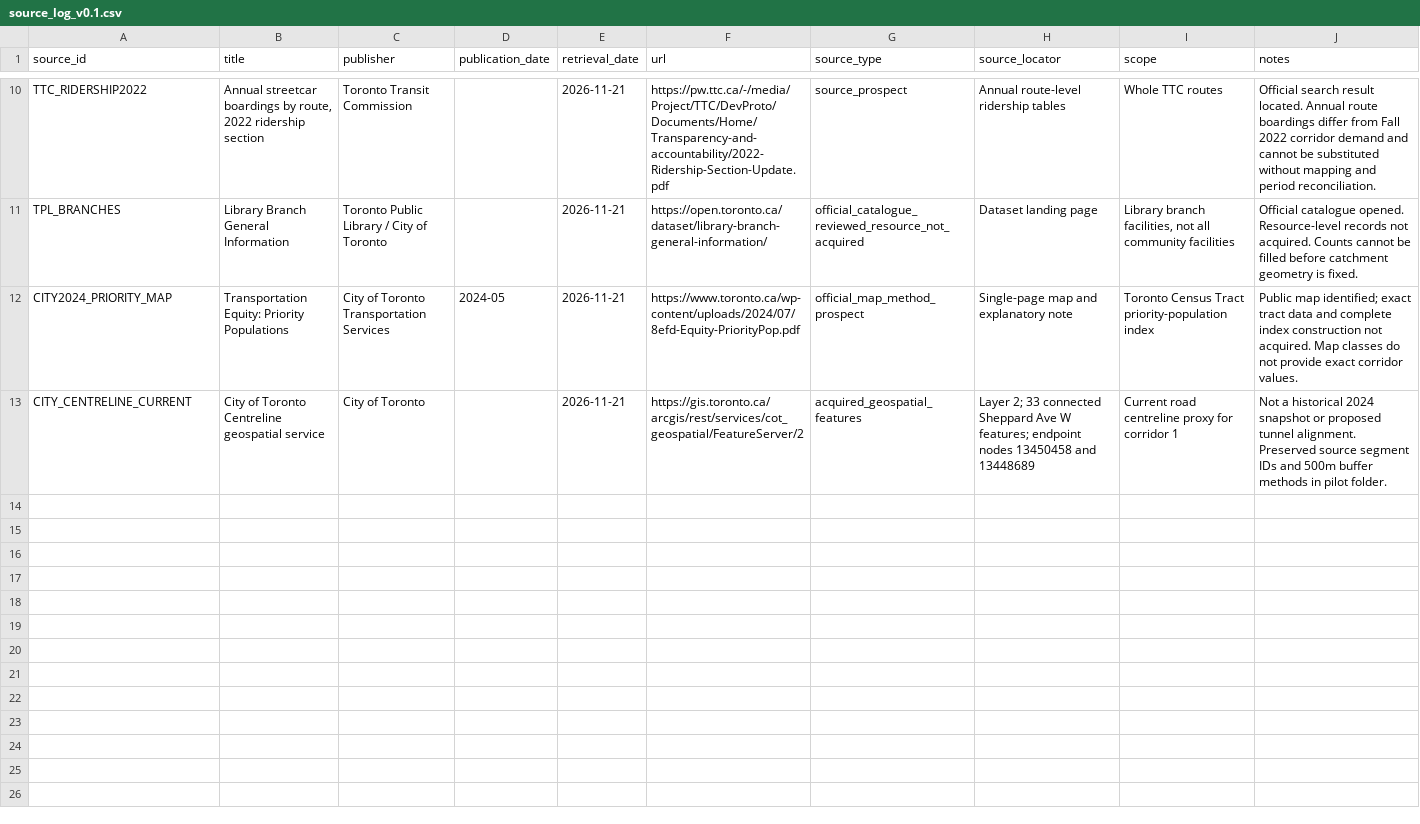
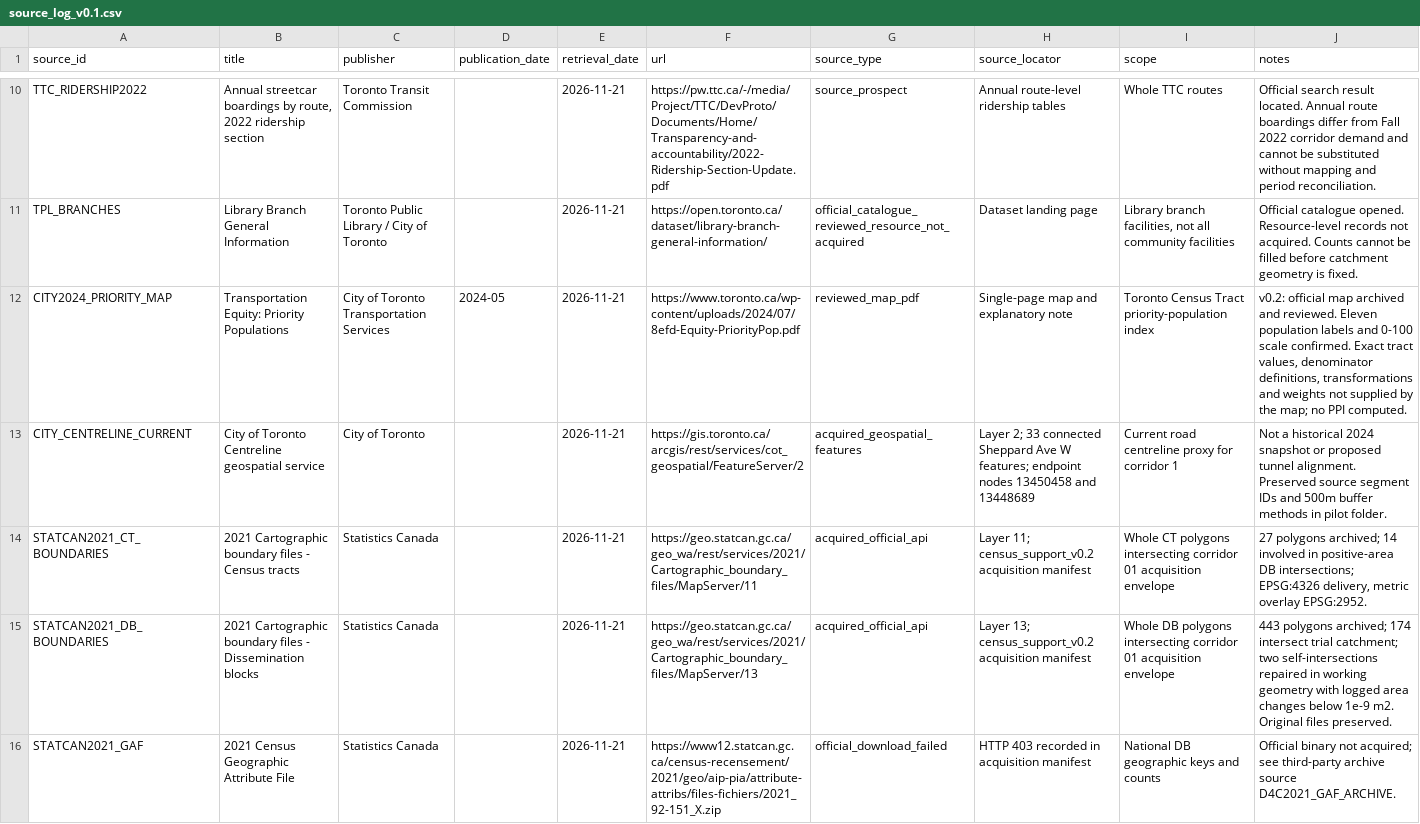
Before and after one commit to Cz-lov-y/trust-line-ugcc-2026, a CSV file: outputs/project/data/source_log_v0.1.csv, drawn as a sheet; only a part is shown, gaps mark what is left out; the diff covers the shown part only.

Commit message:
Add v0.2 census evidence and auditable population overlay

```diff
--- a/outputs/project/data/source_log_v0.1.csv
+++ b/outputs/project/data/source_log_v0.1.csv
@@ -11,3 +11,6 @@ TTC_RIDERSHIP2022,"Annual streetcar boardings by route, 2022 ridership section",
 TPL_BRANCHES,Library Branch General Information,Toronto Public Library / City of Toronto,,2026-11-21,https://open.toronto.ca/dataset/library-branch-general-information/,official_catalogue_reviewed_resource_not_acquired,Dataset landing page,"Library branch facilities, not all community facilities",Official catalogue opened. Resource-level records not acquired. Counts cannot be filled before catchment geometry is fixed.
-CITY2024_PRIORITY_MAP,Transportation Equity: Priority Populations,City of Toronto Transportation Services,2024-05,2026-11-21,https://www.toronto.ca/wp-content/uploads/2024/07/8efd-Equity-PriorityPop.pdf,official_map_method_prospect,Single-page map and explanatory note,Toronto Census Tract priority-population index,Public map identified; exact tract data and complete index construction not acquired. Map classes do not provide exact corridor values.
+CITY2024_PRIORITY_MAP,Transportation Equity: Priority Populations,City of Toronto Transportation Services,2024-05,2026-11-21,https://www.toronto.ca/wp-content/uploads/2024/07/8efd-Equity-PriorityPop.pdf,reviewed_map_pdf,Single-page map and explanatory note,Toronto Census Tract priority-population index,"v0.2: official map archived and reviewed. Eleven population labels and 0-100 scale confirmed. Exact tract values, denominator definitions, transformations and weights not supplied by the map; no PPI computed."
 CITY_CENTRELINE_CURRENT,City of Toronto Centreline geospatial service,City of Toronto,,2026-11-21,https://gis.toronto.ca/arcgis/rest/services/cot_geospatial/FeatureServer/2,acquired_geospatial_features,Layer 2; 33 connected Sheppard Ave W features; endpoint nodes 13450458 and 13448689,Current road centreline proxy for corridor 1,Not a historical 2024 snapshot or proposed tunnel alignment. Preserved source segment IDs and 500m buffer methods in pilot folder.
+STATCAN2021_CT_BOUNDARIES,2021 Cartographic boundary files - Census tracts,Statistics Canada,,2026-11-21,https://geo.statcan.gc.ca/geo_wa/rest/services/2021/Cartographic_boundary_files/MapServer/11,acquired_official_api,Layer 11; census_support_v0.2 acquisition manifest,Whole CT polygons intersecting corridor 01 acquisition envelope,"27 polygons archived; 14 involved in positive-area DB intersections; EPSG:4326 delivery, metric overlay EPSG:2952."
+STATCAN2021_DB_BOUNDARIES,2021 Cartographic boundary files - Dissemination blocks,Statistics Canada,,2026-11-21,https://geo.statcan.gc.ca/geo_wa/rest/services/2021/Cartographic_boundary_files/MapServer/13,acquired_official_api,Layer 13; census_support_v0.2 acquisition manifest,Whole DB polygons intersecting corridor 01 acquisition envelope,443 polygons archived; 174 intersect trial catchment; two self-intersections repaired in working geometry with logged area changes below 1e-9 m2. Original files preserved.
+STATCAN2021_GAF,2021 Census Geographic Attribute File,Statistics Canada,,2026-11-21,https://www12.statcan.gc.ca/census-recensement/2021/geo/aip-pia/attribute-attribs/files-fichiers/2021_92-151_X.zip,official_download_failed,HTTP 403 recorded in acquisition manifest,National DB geographic keys and counts,Official binary not acquired; see third-party archive source D4C2021_GAF_ARCHIVE.
```
Also changed, not shown: 5 added rows elsewhere in this file, outputs/project/data/acquisition_log_v0.1.csv, 37 other files.
